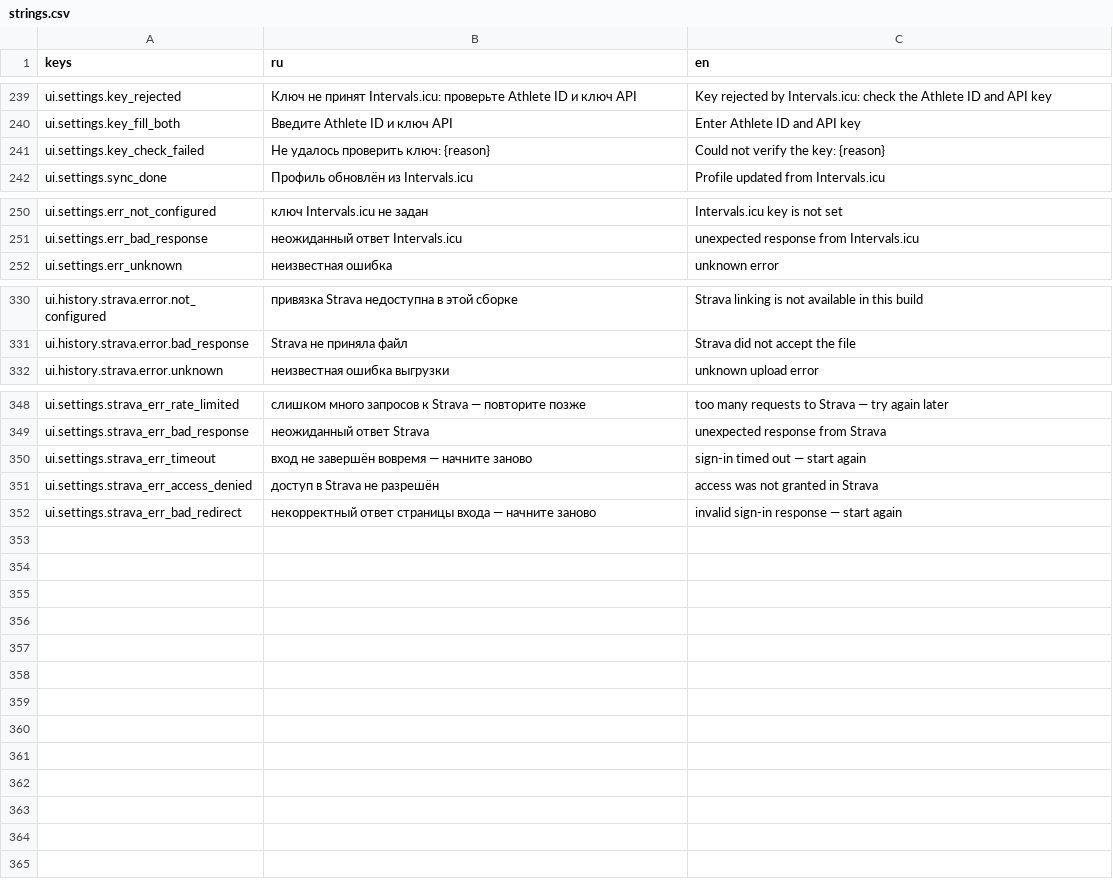
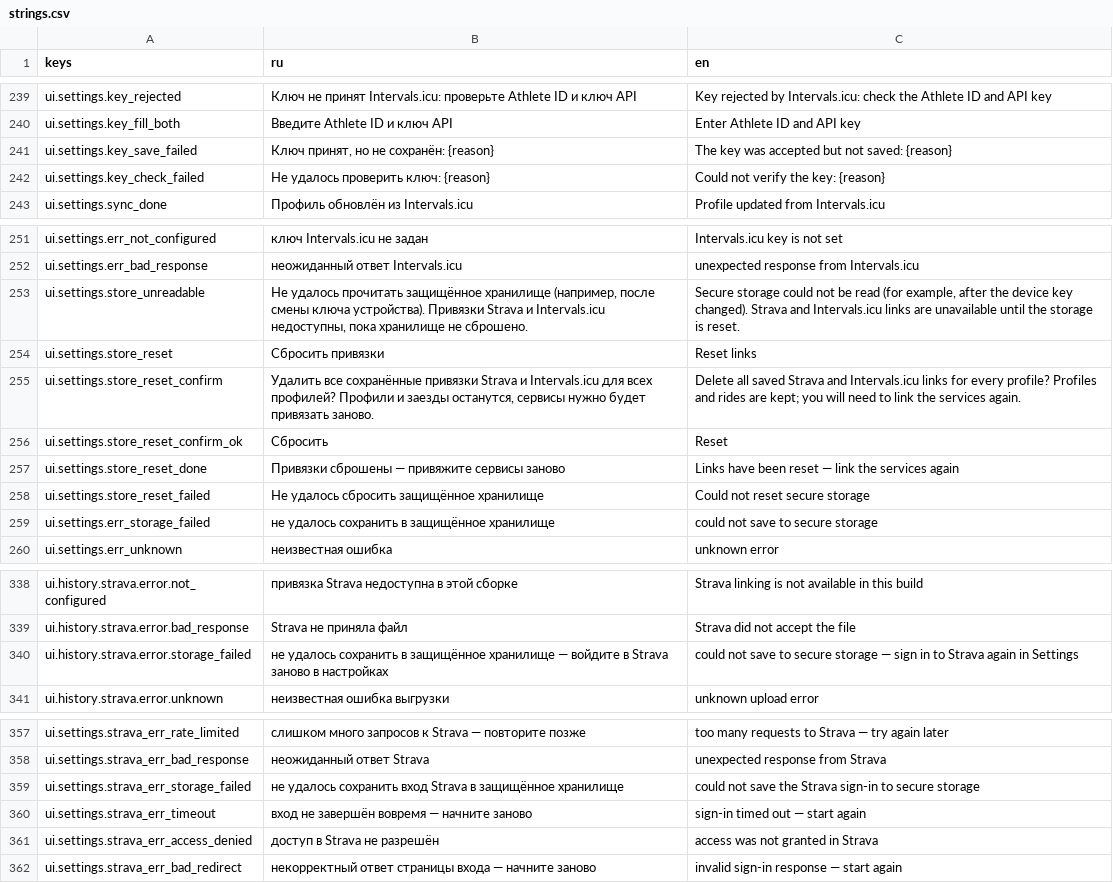
Before and after one commit to romkoval/ovosch_rider, a CSV file: assets/i18n/strings.csv, drawn as a sheet; only a part is shown, gaps mark what is left out; the diff names each change by its address in the sheet, - before the commit and + after, or states it on an @@ line.

```diff
--- a/assets/i18n/strings.csv
+++ b/assets/i18n/strings.csv
+row 241: ui.settings.key_save_failed | Ключ принят, но не сохранён: {reason} | The key was accepted but not saved: {reason}
+row 253: ui.settings.store_unreadable | Не удалось прочитать защищённое хранилище (например, после смены ключа устройства). Привязки Strava и Intervals.icu недоступны, пока хранилище не сброшено. | Secure storage could not be read (for example, after the device key changed). Strava and Intervals.icu links are unavailable until the storage is reset.
+row 254: ui.settings.store_reset | Сбросить привязки | Reset links
+row 255: ui.settings.store_reset_confirm | Удалить все сохранённые привязки Strava и Intervals.icu для всех профилей? Профили и заезды останутся, сервисы нужно будет привязать заново. | Delete all saved Strava and Intervals.icu links for every profile? Profiles and rides are kept; you will need to link the services again.
+row 256: ui.settings.store_reset_confirm_ok | Сбросить | Reset
+row 257: ui.settings.store_reset_done | Привязки сброшены — привяжите сервисы заново | Links have been reset — link the services again
+row 258: ui.settings.store_reset_failed | Не удалось сбросить защищённое хранилище | Could not reset secure storage
+row 259: ui.settings.err_storage_failed | не удалось сохранить в защищённое хранилище | could not save to secure storage
+row 340: ui.history.strava.error.storage_failed | не удалось сохранить в защищённое хранилище — войдите в Strava заново в настройках | could not save to secure storage — sign in to Strava again in Settings
+row 359: ui.settings.strava_err_storage_failed | не удалось сохранить вход Strava в защищённое хранилище | could not save the Strava sign-in to secure storage
```
Also changed, not shown: 21 other files.
